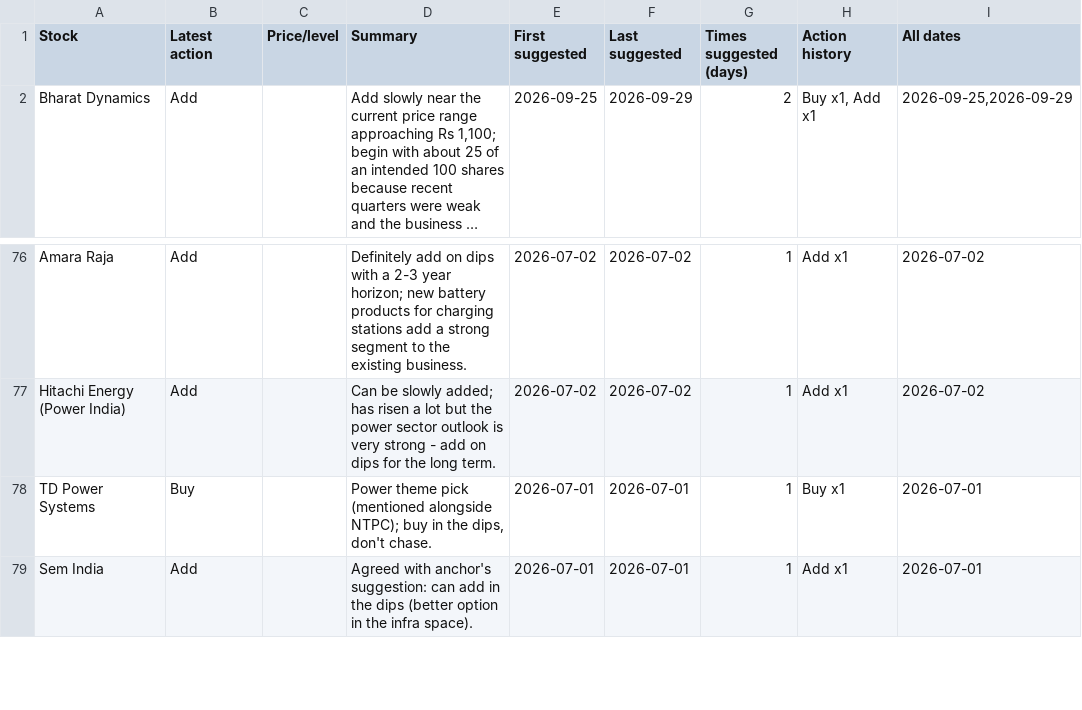
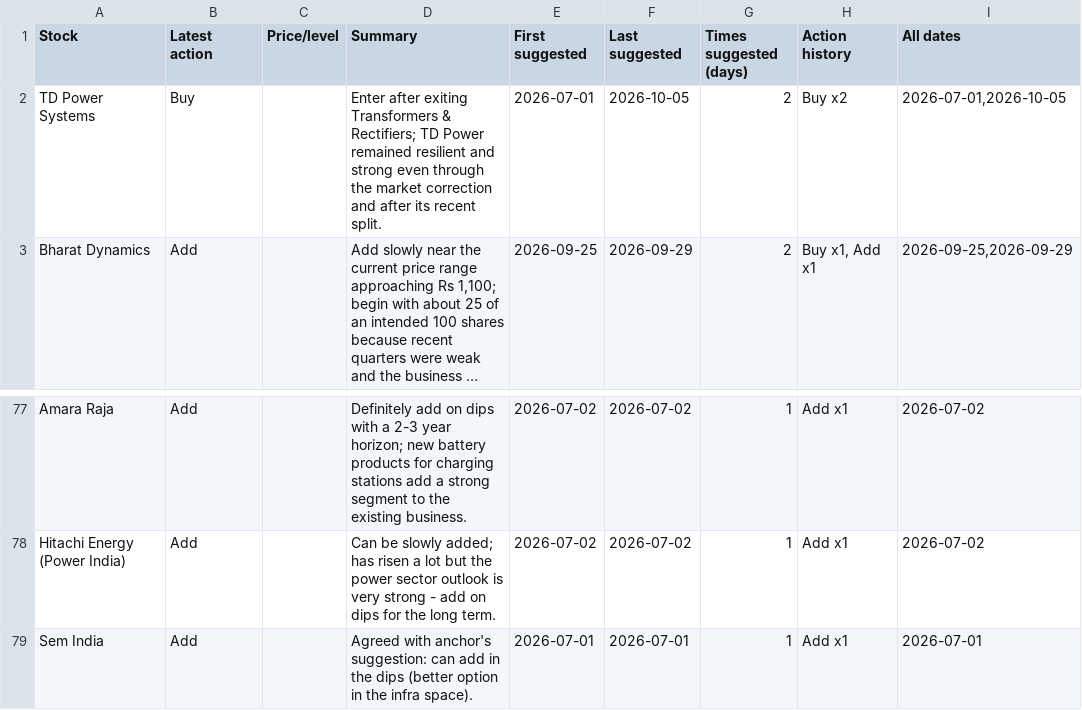
Before and after one commit to teja788/business_breakfast_youtube_summarizer, a CSV file: output/kranti/buy_recommendations.csv, drawn as a sheet; only a part is shown, gaps mark what is left out; long unchanged cells end in …; removed rows and columns are numbered as before the commit, all else as after; the diff names each change by its address in the sheet, - before the commit and + after, or states it on an @@ line.

```diff
--- a/output/kranti/buy_recommendations.csv
+++ b/output/kranti/buy_recommendations.csv
+row 2: TD Power Systems | Buy |  | Enter after exiting Transformers & Rectifiers; TD Power remained resilient and strong even through the market correction and after its recent split. | 2026-07-01 | 2026-10-05 | 2 | Buy x2 | 2026-07-01,2026-10-05
-row 78: TD Power Systems | Buy |  | Power theme pick (mentioned alongside NTPC); buy in the dips, don't chase. | 2026-07-01 | 2026-07-01 | 1 | Buy x1 | 2026-07-01
```
Also changed, not shown: output/kranti/recommendations.csv, output/kutumba_rao/buy_recommendations.csv, 20 other files.
